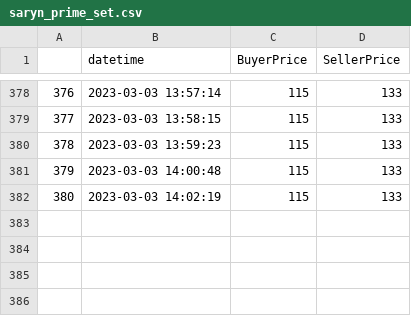
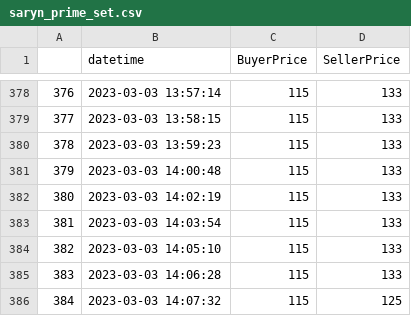
Before and after one commit to akmayer/Warframe-Market-Scraping, a CSV file: itemDataFrames/saryn_prime_set.csv, drawn as a sheet; only a part is shown, gaps mark what is left out.

```diff
--- a/itemDataFrames/saryn_prime_set.csv
+++ b/itemDataFrames/saryn_prime_set.csv
@@ -382 +382,5 @@
 380,2023-03-03 14:02:19,115,133
+381,2023-03-03 14:03:54,115,133
+382,2023-03-03 14:05:10,115,133
+383,2023-03-03 14:06:28,115,133
+384,2023-03-03 14:07:32,115,125
```
Also changed, not shown: itemDataFrames/nezha_prime_set.csv, itemDataFrames/nidus_prime_set.csv, 36 other files.
